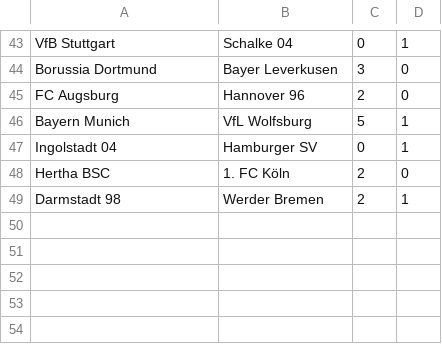
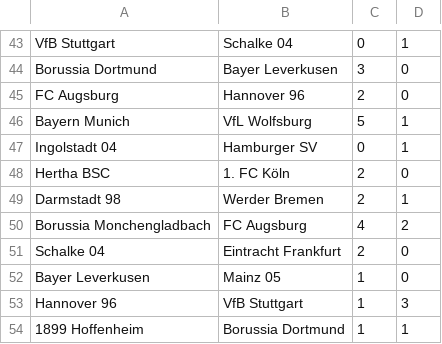
Before and after one commit to ronfe/footshow, a CSV file: 1516results/ger1.csv, drawn as a sheet; only a part is shown, gaps mark what is left out.

```diff
--- a/1516results/ger1.csv
+++ b/1516results/ger1.csv
@@ -49 +49,6 @@ Hertha BSC,1. FC Köln,2,0
 Darmstadt 98,Werder Bremen,2,1
+Borussia Monchengladbach,FC Augsburg,4,2
+Schalke 04,Eintracht Frankfurt,2,0
+Bayer Leverkusen,Mainz 05,1,0
+Hannover 96,VfB Stuttgart,1,3
+1899 Hoffenheim,Borussia Dortmund,1,1
```
Also changed, not shown: 1516results/cups.csv, 1516results/esp1.csv, 12 other files.
